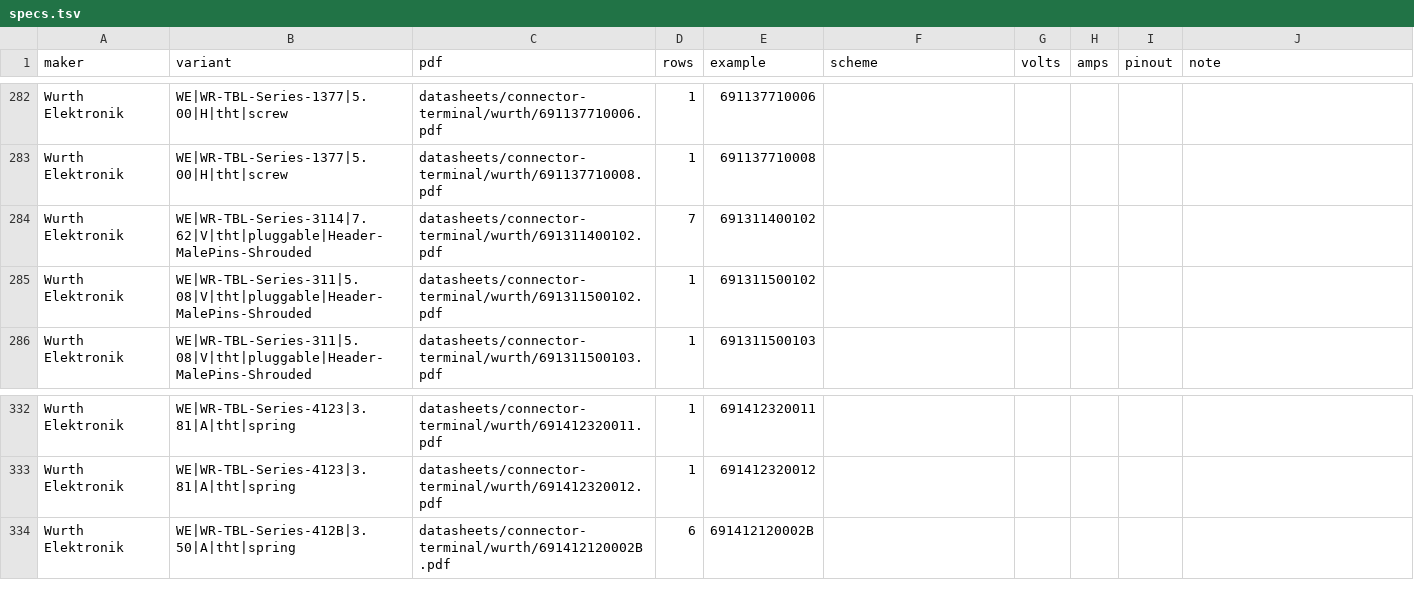
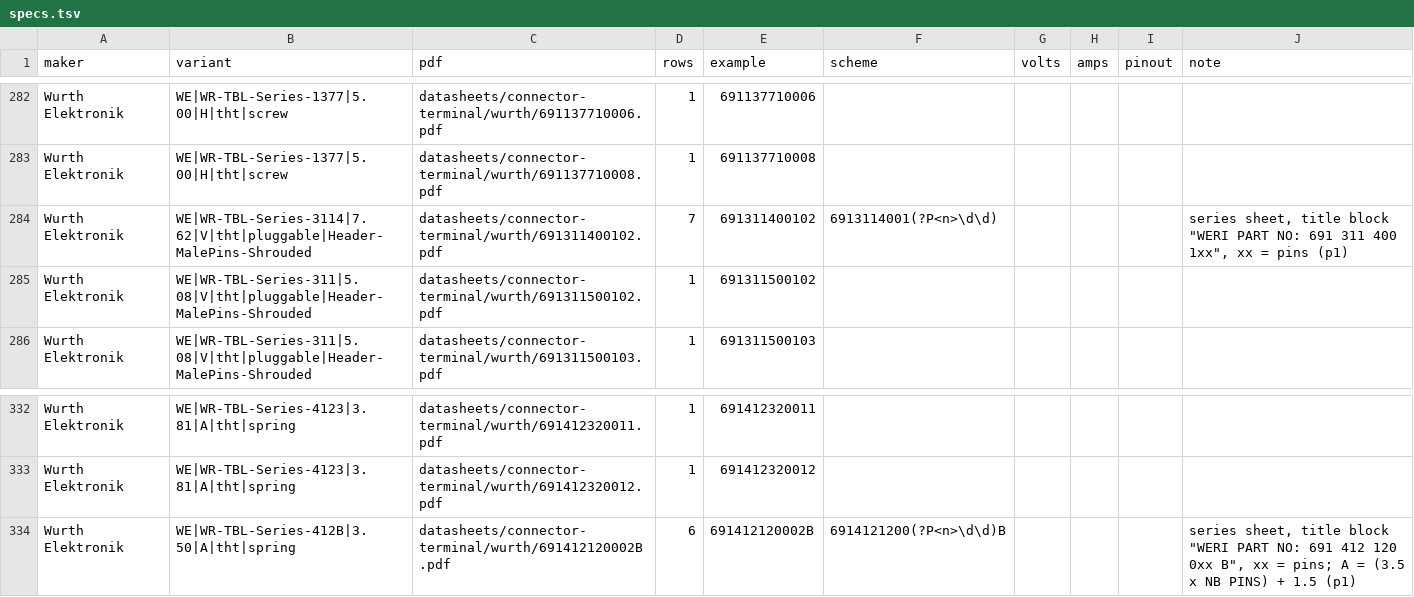
Before and after one commit to zaun/schematical, a TSV file: planning/plan-45-data/specs.tsv, drawn as a sheet; only a part is shown, gaps mark what is left out.

Commit message:
plan-45-B Phase 2: terminal verdicts (322 add), the two series-level Wurth sheets' numbering rules, no obsolete PDF

```diff
--- a/planning/plan-45-data/specs.tsv
+++ b/planning/plan-45-data/specs.tsv
@@ -283,3 +283,3 @@ Wurth Elektronik	WE|WR-TBL-Series-1377|5.00|H|tht|screw	datasheets/connector-ter
 Wurth Elektronik	WE|WR-TBL-Series-1377|5.00|H|tht|screw	datasheets/connector-terminal/wurth/691137710008.pdf	1	691137710008					
-Wurth Elektronik	WE|WR-TBL-Series-3114|7.62|V|tht|pluggable|Header-MalePins-Shrouded	datasheets/connector-terminal/wurth/691311400102.pdf	7	691311400102					
+Wurth Elektronik	WE|WR-TBL-Series-3114|7.62|V|tht|pluggable|Header-MalePins-Shrouded	datasheets/connector-terminal/wurth/691311400102.pdf	7	691311400102	6913114001(?P<n>\d\d)				series sheet, title block "WERI PART NO: 691 311 400 1xx", xx = pins (p1)
 Wurth Elektronik	WE|WR-TBL-Series-311|5.08|V|tht|pluggable|Header-MalePins-Shrouded	datasheets/connector-terminal/wurth/691311500102.pdf	1	691311500102					
@@ -333,2 +333,2 @@ Wurth Elektronik	WE|WR-TBL-Series-4123|3.81|A|tht|spring	datasheets/connector-te
 Wurth Elektronik	WE|WR-TBL-Series-4123|3.81|A|tht|spring	datasheets/connector-terminal/wurth/691412320012.pdf	1	691412320012					
-Wurth Elektronik	WE|WR-TBL-Series-412B|3.50|A|tht|spring	datasheets/connector-terminal/wurth/691412120002B.pdf	6	691412120002B					
+Wurth Elektronik	WE|WR-TBL-Series-412B|3.50|A|tht|spring	datasheets/connector-terminal/wurth/691412120002B.pdf	6	691412120002B	6914121200(?P<n>\d\d)B				series sheet, title block "WERI PART NO: 691 412 120 0xx B", xx = pins; A = (3.5 x NB PINS) + 1.5 (p1)
```
Also changed, not shown: 7 other files.
